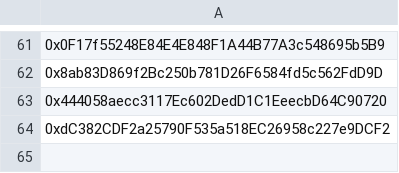
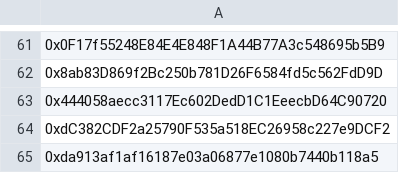
Before and after one commit to orange-finance/query-nft-holders, a CSV file: lists/internal/guild.csv, drawn as a sheet; only a part is shown, gaps mark what is left out; the diff names each change by its address in the sheet, - before the commit and + after, or states it on an @@ line.

```diff
--- a/lists/internal/guild.csv
+++ b/lists/internal/guild.csv
+row 65: 0xda913af1af16187e03a06877e1080b7440b118a5
```
Also changed, not shown: lists/alphaOrangeCrew/guild.csv, lists/xGrailAllocator/guild.csv, 10 other files.
